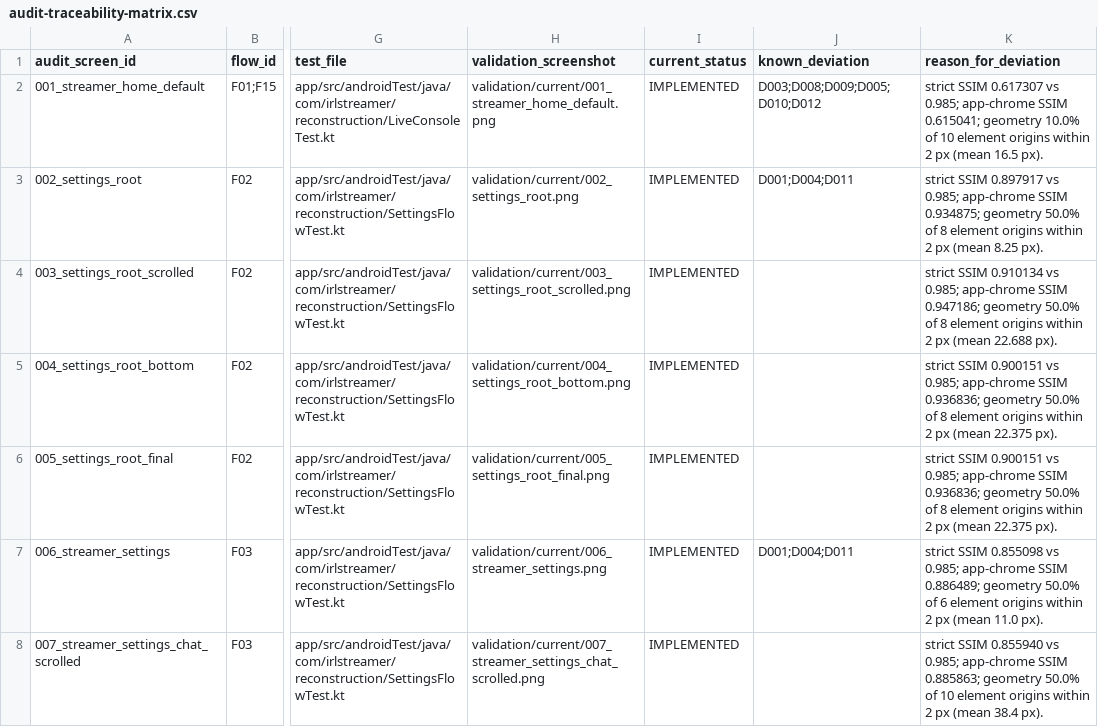
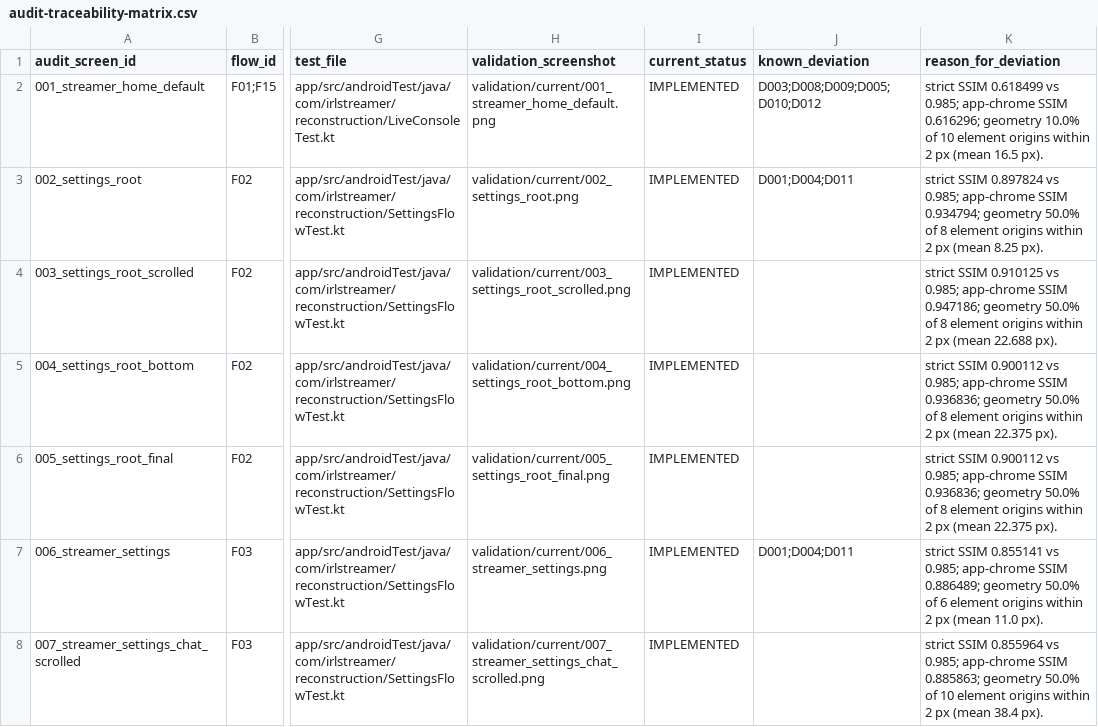
Before and after one commit to SysAdminDoc/IRL_Streamer, a CSV file: replica-app/docs/audit-traceability-matrix.csv, drawn as a sheet; only a part is shown, gaps mark what is left out; the diff covers the shown part only; the diff names each change by its address in the sheet, - before the commit and + after, or states it on an @@ line.

Commit message:
docs: sync validation reports and status to the v0.2.0 measured run
Full 145-state sweep on v0.2.0 with every fix in place. Geometry coverage rose
across the drain to 1103 matched element origins against 174 unmatched, mean
origin error 48.78 px, 33.6% of origins within 2 px; the ratchet baseline is
raised to match. Strict visual remains 0/145 at 0.985 with median 0.869499 - no
threshold was lowered and the gate is still computed unmasked.

README, known-deviations and the generated coverage report now carry the
measured figures, with the generated report named as authoritative so a
hand-copied number cannot go stale unnoticed.

```diff
--- a/replica-app/docs/audit-traceability-matrix.csv
+++ b/replica-app/docs/audit-traceability-matrix.csv
-K2 (reason_for_deviation): strict SSIM 0.617307 vs 0.985; app-chrome SSIM 0.615041; geometry 10.0%…
+K2 (reason_for_deviation): strict SSIM 0.618499 vs 0.985; app-chrome SSIM 0.616296; geometry 10.0%…
-K3 (reason_for_deviation): strict SSIM 0.897917 vs 0.985; app-chrome SSIM 0.934875; geometry 50.0%…
+K3 (reason_for_deviation): strict SSIM 0.897824 vs 0.985; app-chrome SSIM 0.934794; geometry 50.0%…
-K4 (reason_for_deviation): strict SSIM 0.910134 vs 0.985;…
+K4 (reason_for_deviation): strict SSIM 0.910125 vs 0.985;…
-K5:K6 (reason_for_deviation): strict SSIM 0.900151 vs 0.985;…
+K5:K6 (reason_for_deviation): strict SSIM 0.900112 vs 0.985;…
-K7 (reason_for_deviation): strict SSIM 0.855098 vs 0.985;…
+K7 (reason_for_deviation): strict SSIM 0.855141 vs 0.985;…
-K8 (reason_for_deviation): strict SSIM 0.855940 vs 0.985;…
+K8 (reason_for_deviation): strict SSIM 0.855964 vs 0.985;…
```
Also changed, not shown: 137 edited cells elsewhere in this file, replica-app/docs/implementation-status.csv, replica-app/validation/reports/geometry-summary.csv, 50 other files.
